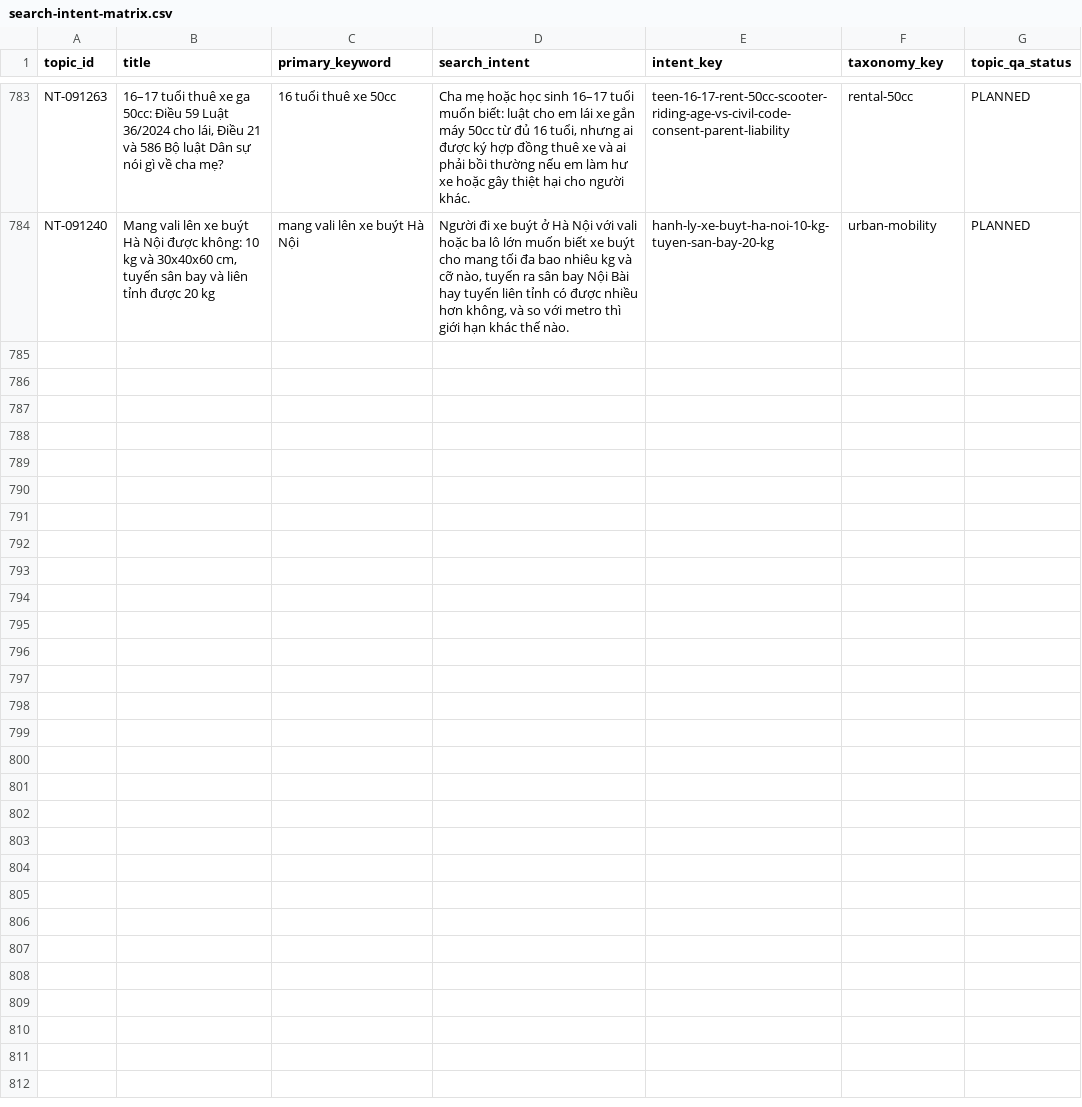
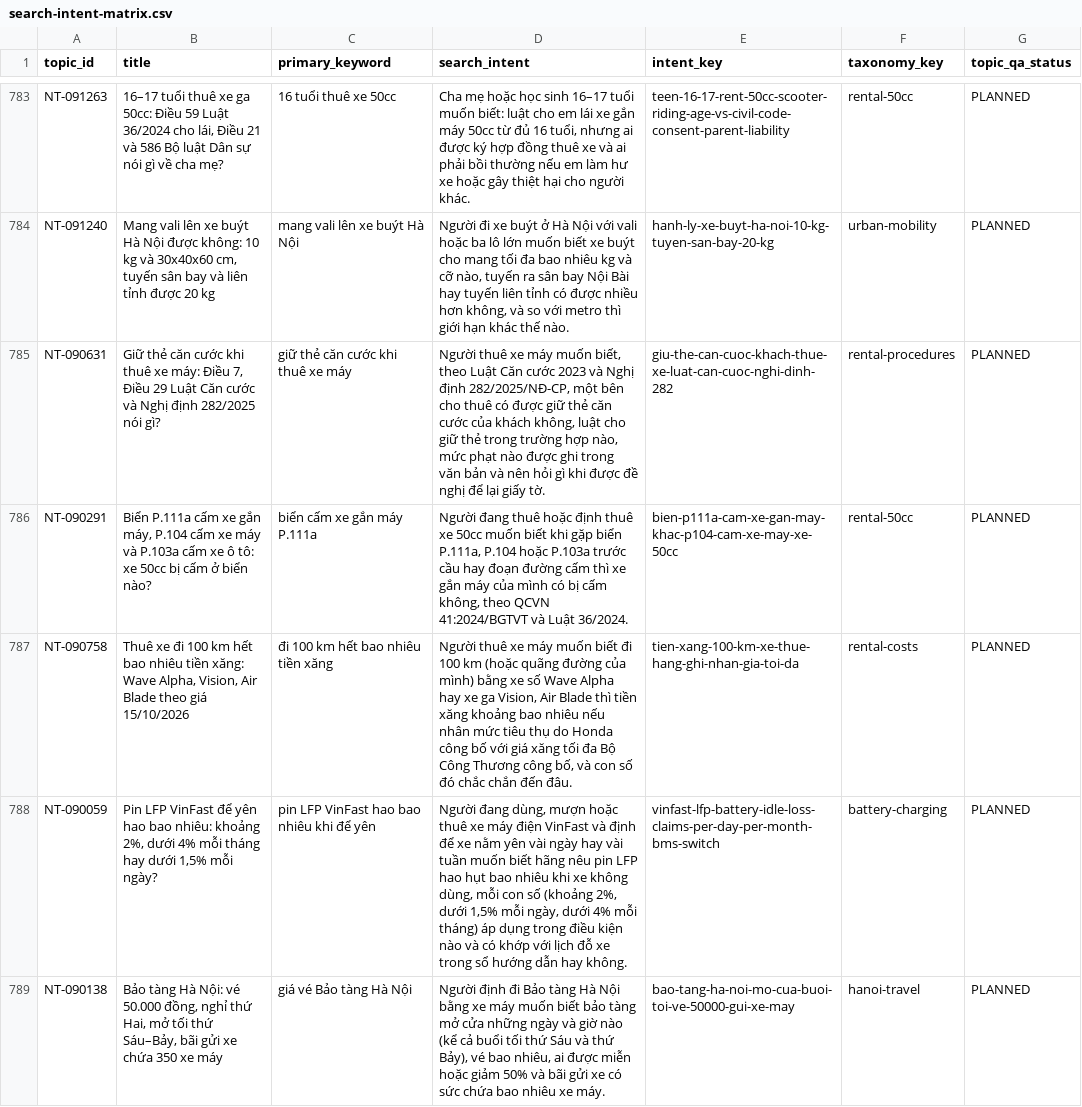
Before and after one commit to thuexemayhanoi/wp-writer, a CSV file: reports/search-intent-matrix.csv, drawn as a sheet; only a part is shown, gaps mark what is left out; the diff covers the shown part only; the diff names each change by its address in the sheet, - before the commit and + after, or states it on an @@ line.

```diff
--- a/reports/search-intent-matrix.csv
+++ b/reports/search-intent-matrix.csv
+row 785: NT-090631 | Giữ thẻ căn cước khi thuê xe máy: Điều 7, Điều 29 Luật Căn cước và Nghị định 282/2025 nói gì? | giữ thẻ căn cước khi thuê xe máy | Người thuê xe máy muốn biết, theo Luật Căn cước 2023 và Nghị định 282/2025/NĐ-CP, một bên cho thuê có được giữ thẻ căn cước của khách không, luật cho giữ thẻ trong trường hợp nào, mức phạt nào được ghi trong văn bản và nên hỏi gì khi được đề nghị để lại giấy tờ. | giu-the-can-cuoc-khach-thue-xe-luat-can-cuoc-nghi-dinh-282 | rental-procedures | PLANNED
+row 786: NT-090291 | Biển P.111a cấm xe gắn máy, P.104 cấm xe máy và P.103a cấm xe ô tô: xe 50cc bị cấm ở biển nào? | biển cấm xe gắn máy P.111a | Người đang thuê hoặc định thuê xe 50cc muốn biết khi gặp biển P.111a, P.104 hoặc P.103a trước cầu hay đoạn đường cấm thì xe gắn máy của mình có bị cấm không, theo QCVN 41:2024/BGTVT và Luật 36/2024. | bien-p111a-cam-xe-gan-may-khac-p104-cam-xe-may-xe-50cc | rental-50cc | PLANNED
+row 787: NT-090758 | Thuê xe đi 100 km hết bao nhiêu tiền xăng: Wave Alpha, Vision, Air Blade theo giá 15/10/2026 | đi 100 km hết bao nhiêu tiền xăng | Người thuê xe máy muốn biết đi 100 km (hoặc quãng đường của mình) bằng xe số Wave Alpha hay xe ga Vision, Air Blade thì tiền xăng khoảng bao nhiêu nếu nhân mức tiêu thụ do Honda công bố với giá xăng tối đa Bộ Công Thương công bố, và con số đó chắc chắn đến đâu. | tien-xang-100-km-xe-thue-hang-ghi-nhan-gia-toi-da | rental-costs | PLANNED
+row 788: NT-090059 | Pin LFP VinFast để yên hao bao nhiêu: khoảng 2%, dưới 4% mỗi tháng hay dưới 1,5% mỗi ngày? | pin LFP VinFast hao bao nhiêu khi để yên | Người đang dùng, mượn hoặc thuê xe máy điện VinFast và định để xe nằm yên vài ngày hay vài tuần muốn biết hãng nêu pin LFP hao hụt bao nhiêu khi xe không dùng, mỗi con số (khoảng 2%, dưới 1,5% mỗi ngày, dưới 4% mỗi tháng) áp dụng trong điều kiện nào và có khớp với lịch đỗ xe trong sổ hướng dẫn hay không. | vinfast-lfp-battery-idle-loss-claims-per-day-per-month-bms-switch | battery-charging | PLANNED
+row 789: NT-090138 | Bảo tàng Hà Nội: vé 50.000 đồng, nghỉ thứ Hai, mở tối thứ Sáu–Bảy, bãi gửi xe chứa 350 xe máy | giá vé Bảo tàng Hà Nội | Người định đi Bảo tàng Hà Nội bằng xe máy muốn biết bảo tàng mở cửa những ngày và giờ nào (kể cả buổi tối thứ Sáu và thứ Bảy), vé bao nhiêu, ai được miễn hoặc giảm 50% và bãi gửi xe có sức chứa bao nhiêu xe máy. | bao-tang-ha-noi-mo-cua-buoi-toi-ve-50000-gui-xe-may | hanoi-travel | PLANNED
```
Also changed, not shown: 5 added rows elsewhere in this file, reports/existing-url-inventory.csv, 19 other files.
